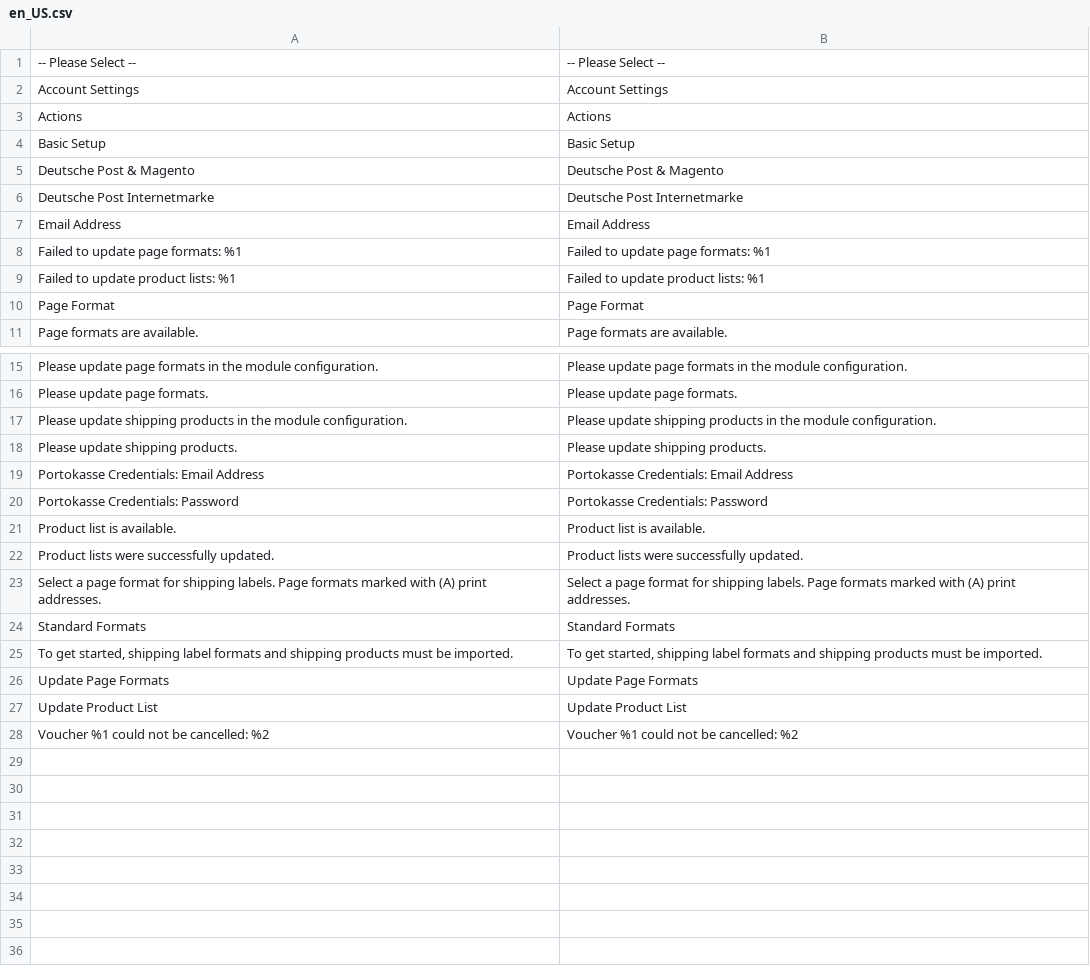
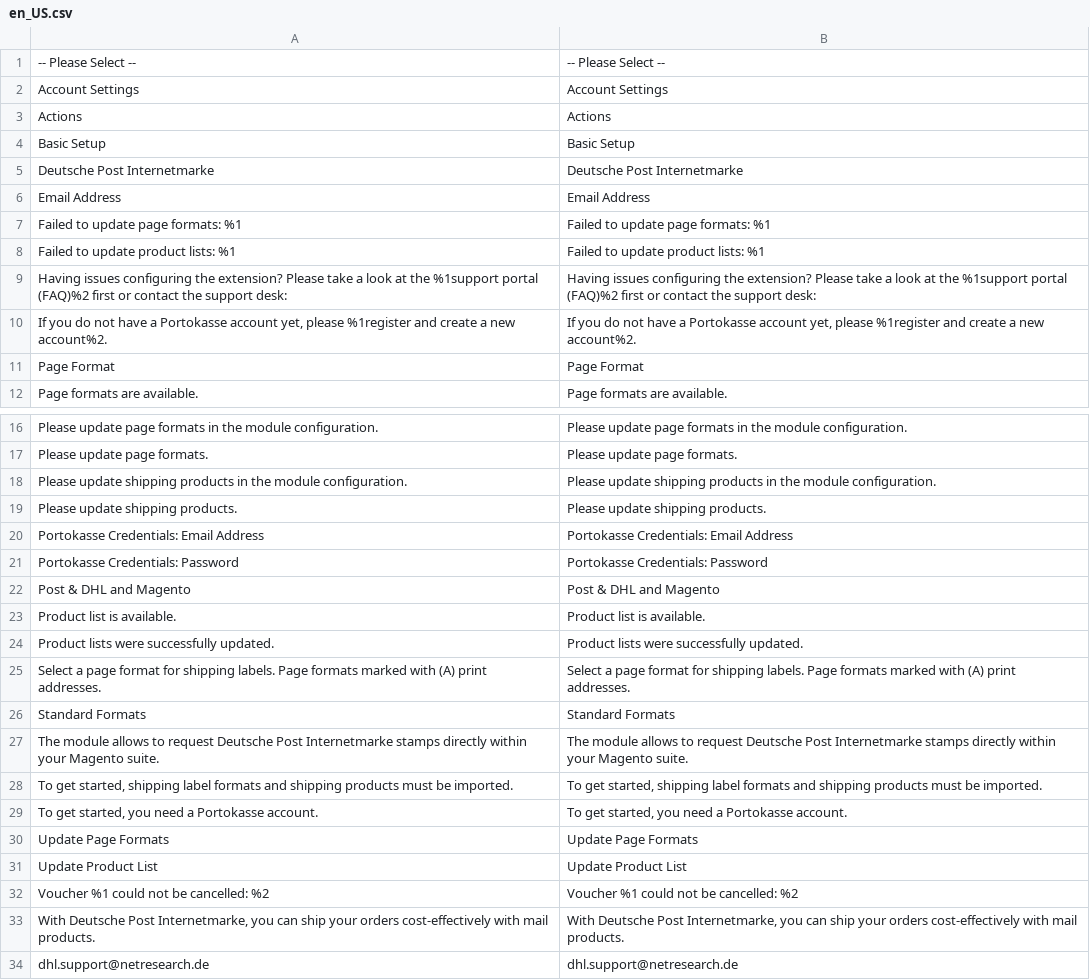
Before and after one commit to netresearch/deutschepost-module-internetmarke, a CSV file: i18n/en_US.csv, drawn as a sheet; only a part is shown, gaps mark what is left out; removed rows and columns are numbered as before the commit, all else as after; the diff names each change by its address in the sheet, - before the commit and + after, or states it on an @@ line.

```diff
--- a/i18n/en_US.csv
+++ b/i18n/en_US.csv
-row 5: Deutsche Post & Magento | Deutsche Post & Magento
+row 9: Having issues configuring the extension? Please take a look at the %1support portal (FAQ)%2 first or contact the support desk: | Having issues configuring the extension? Please take a look at the %1support portal (FAQ)%2 first or contact the support desk:
+row 10: If you do not have a Portokasse account yet, please %1register and create a new account%2. | If you do not have a Portokasse account yet, please %1register and create a new account%2.
+row 22: Post & DHL and Magento | Post & DHL and Magento
+row 27: The module allows to request Deutsche Post Internetmarke stamps directly within your Magento suite. | The module allows to request Deutsche Post Internetmarke stamps directly within your Magento suite.
+row 29: To get started, you need a Portokasse account. | To get started, you need a Portokasse account.
+row 33: With Deutsche Post Internetmarke, you can ship your orders cost-effectively with mail products. | With Deutsche Post Internetmarke, you can ship your orders cost-effectively with mail products.
+row 34: dhl.support@netresearch.de | dhl.support@netresearch.de
```
Also changed, not shown: i18n/de_DE.csv, 5 other files.
